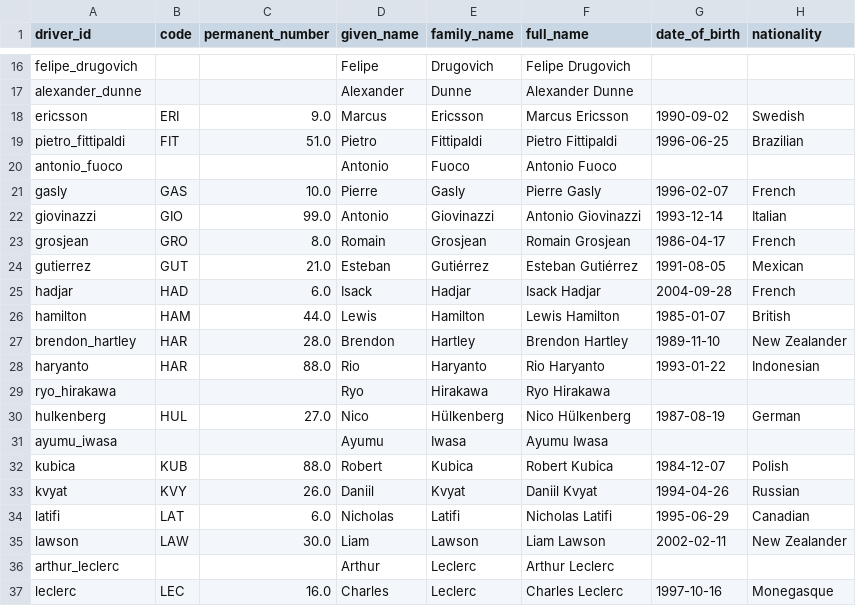
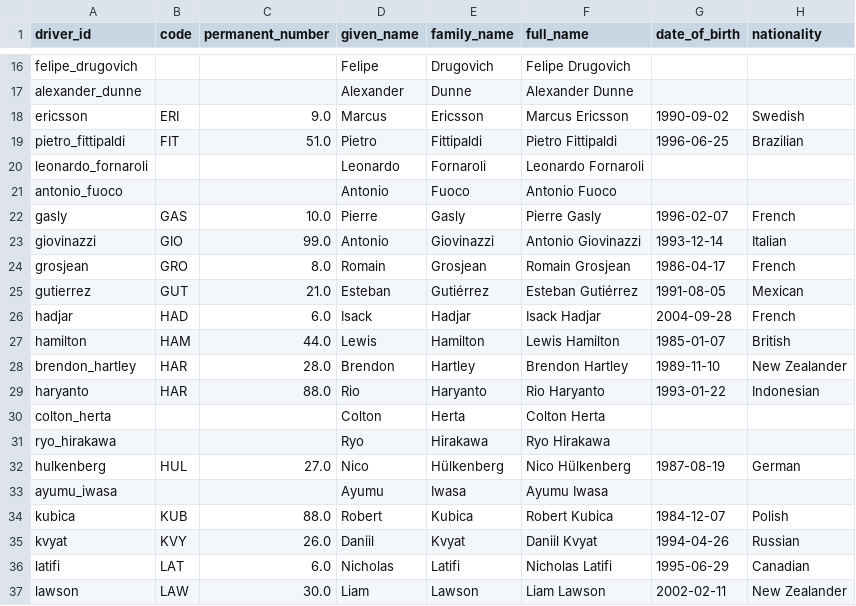
Before and after one commit to 3mrZain7agag/f1-data-engineering, a CSV file: exports/gold/dim_drivers.csv, drawn as a sheet; only a part is shown, gaps mark what is left out; the shorter side is filled out with more unchanged rows.

```diff
--- a/exports/gold/dim_drivers.csv
+++ b/exports/gold/dim_drivers.csv
@@ -19,2 +19,3 @@ ericsson,ERI,9.0,Marcus,Ericsson,Marcus Ericsson,1990-09-02,Swedish
 pietro_fittipaldi,FIT,51.0,Pietro,Fittipaldi,Pietro Fittipaldi,1996-06-25,Brazilian
+leonardo_fornaroli,,,Leonardo,Fornaroli,Leonardo Fornaroli,,
 antonio_fuoco,,,Antonio,Fuoco,Antonio Fuoco,,
@@ -28,2 +29,3 @@ brendon_hartley,HAR,28.0,Brendon,Hartley,Brendon Hartley,1989-11-10,New Zealande
 haryanto,HAR,88.0,Rio,Haryanto,Rio Haryanto,1993-01-22,Indonesian
+colton_herta,,,Colton,Herta,Colton Herta,,
 ryo_hirakawa,,,Ryo,Hirakawa,Ryo Hirakawa,,
```
Also changed, not shown: exports/gold/agg_circuit_stats.csv, exports/gold/agg_constructor_season_stats.csv, 7 other files.
